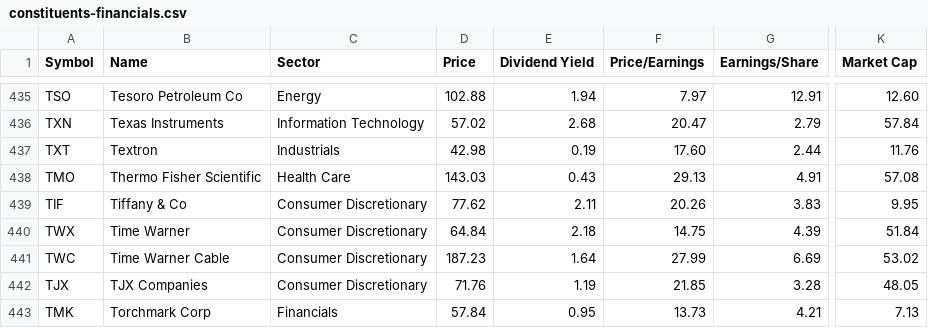
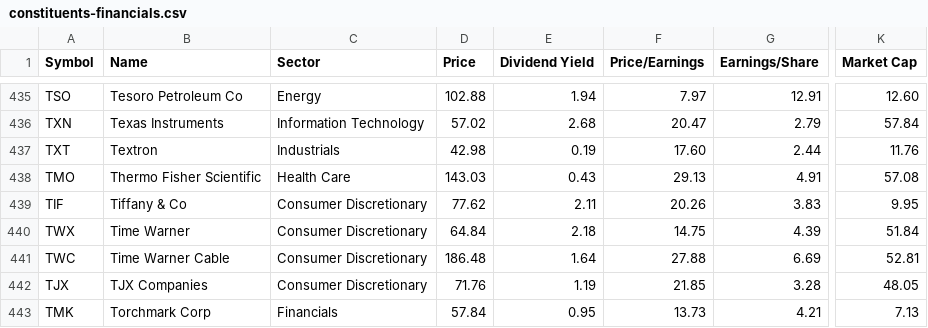
Before and after one commit to lexman/s-and-p-500-companies, a CSV file: data/constituents-financials.csv, drawn as a sheet; only a part is shown, gaps mark what is left out; the diff covers the shown part only; the diff names each change by its address in the sheet, - before the commit and + after, or states it on an @@ line.

```diff
--- a/data/constituents-financials.csv
+++ b/data/constituents-financials.csv
-D441 (Price): 187.23
+D441 (Price): 186.48
-F441 (Price/Earnings): 27.99
+F441 (Price/Earnings): 27.88
-K441 (Market Cap): 53.02
+K441 (Market Cap): 52.81
```
Also changed, not shown: 55 edited cells elsewhere in this file.
